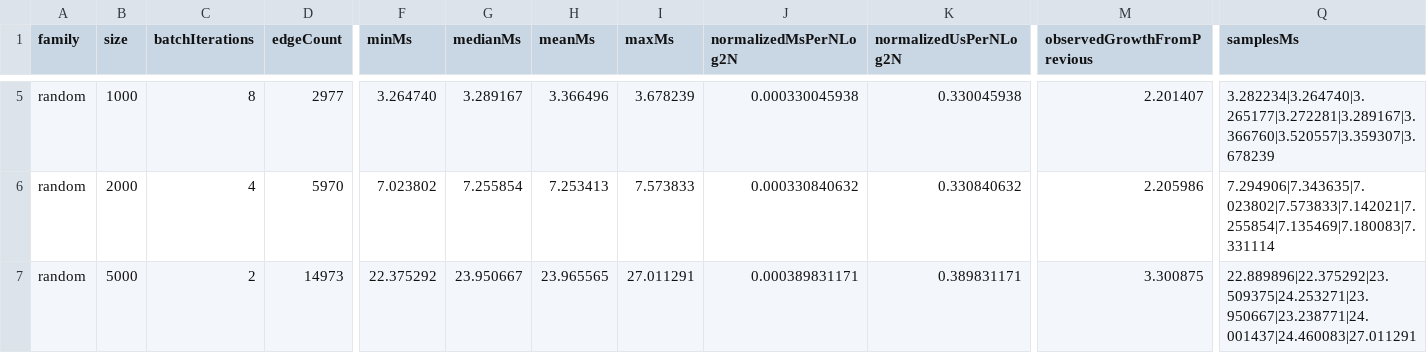
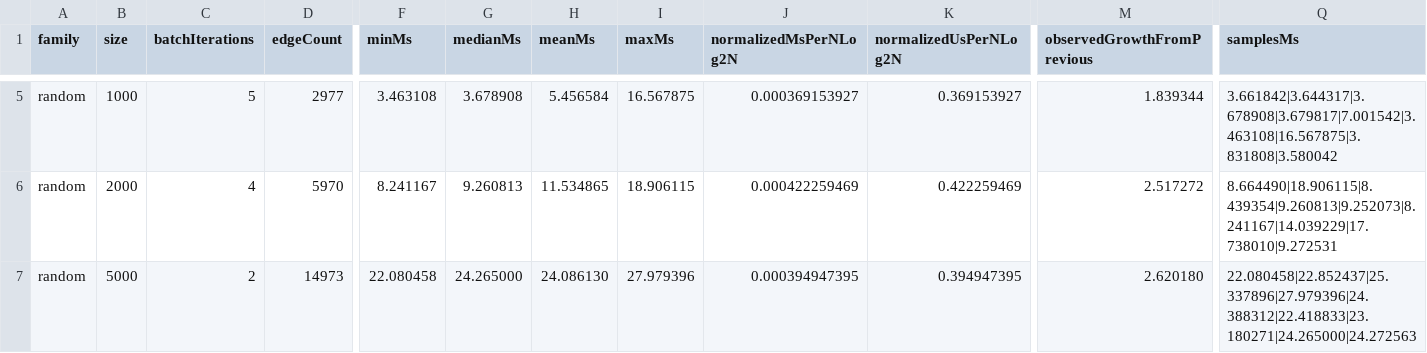
Before and after one commit to leitsyshyn/cgcg, a CSV file: benchmarks/results/core-benchmark.csv, drawn as a sheet; only a part is shown, gaps mark what is left out; the diff covers the shown part only; the diff names each change by its address in the sheet, - before the commit and + after, or states it on an @@ line.

```diff
--- a/benchmarks/results/core-benchmark.csv
+++ b/benchmarks/results/core-benchmark.csv
-C5 (batchIterations): 8
+C5 (batchIterations): 5
-F5 (minMs): 3.264740
+F5 (minMs): 3.463108
-G5 (medianMs): 3.289167
+G5 (medianMs): 3.678908
-H5 (meanMs): 3.366496
+H5 (meanMs): 5.456584
-I5 (maxMs): 3.678239
+I5 (maxMs): 16.567875
-J5 (normalizedMsPerNLog2N): 0.000330045938
+J5 (normalizedMsPerNLog2N): 0.000369153927
-K5 (normalizedUsPerNLog2N): 0.330045938
+K5 (normalizedUsPerNLog2N): 0.369153927
-M5 (observedGrowthFromPrevious): 2.201407
+M5 (observedGrowthFromPrevious): 1.839344
-Q5 (samplesMs): 3.282234|3.264740|3.265177|3.272281|3.289167|3.366760|3.520557|3.359307|3.678239
+Q5 (samplesMs): 3.661842|3.644317|3.678908|3.679817|7.001542|3.463108|16.567875|3.831808|3.580042
-F6 (minMs): 7.023802
+F6 (minMs): 8.241167
-G6 (medianMs): 7.255854
+G6 (medianMs): 9.260813
-H6 (meanMs): 7.253413
+H6 (meanMs): 11.534865
-I6 (maxMs): 7.573833
+I6 (maxMs): 18.906115
-J6 (normalizedMsPerNLog2N): 0.000330840632
+J6 (normalizedMsPerNLog2N): 0.000422259469
-K6 (normalizedUsPerNLog2N): 0.330840632
+K6 (normalizedUsPerNLog2N): 0.422259469
-M6 (observedGrowthFromPrevious): 2.205986
+M6 (observedGrowthFromPrevious): 2.517272
-Q6 (samplesMs): 7.294906|7.343635|7.023802|7.573833|7.142021|7.255854|7.135469|7.180083|7.331114
+Q6 (samplesMs): 8.664490|18.906115|8.439354|9.260813|9.252073|8.241167|14.039229|17.738010|9.272531
-F7 (minMs): 22.375292
+F7 (minMs): 22.080458
-G7 (medianMs): 23.950667
+G7 (medianMs): 24.265000
-H7 (meanMs): 23.965565
+H7 (meanMs): 24.086130
-I7 (maxMs): 27.011291
+I7 (maxMs): 27.979396
-J7 (normalizedMsPerNLog2N): 0.000389831171
+J7 (normalizedMsPerNLog2N): 0.000394947395
-K7 (normalizedUsPerNLog2N): 0.389831171
+K7 (normalizedUsPerNLog2N): 0.394947395
-M7 (observedGrowthFromPrevious): 3.300875
+M7 (observedGrowthFromPrevious): 2.620180
-Q7 (samplesMs): 22.889896|22.375292|23.509375|24.253271|23.950667|23.238771|24.001437|24.460083|27.011291
+Q7 (samplesMs): 22.080458|22.852437|25.337896|27.979396|24.388312|22.418833|23.180271|24.265000|24.272563
```
Also changed, not shown: 92 edited cells elsewhere in this file, 9 other files.
